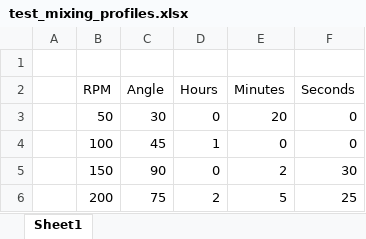
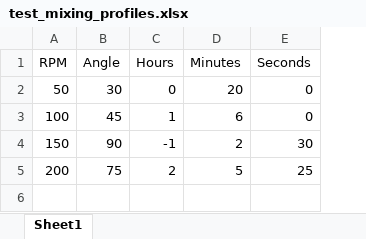
Before and after one commit to yoniwulf/T_Bioreactor, an Excel workbook: test_mixing_profiles.xlsx, sheet Sheet1, drawn as a sheet; values as stored, in another font and other column widths than the file's, no borders; removed rows and columns are numbered as before the commit, all else as after; the diff names each change by its address in the sheet, - before the commit and + after, or states it on an @@ line.

```diff
--- a/test_mixing_profiles.xlsx (sheet Sheet1)
+++ b/test_mixing_profiles.xlsx (sheet Sheet1)
-column A, empty
-row 1: (empty)
-D3 (Minutes): 0
+D3 (Minutes): 6
-C4 (Hours): 0
+C4 (Hours): -1
```
Also changed, not shown: 1 other file.
